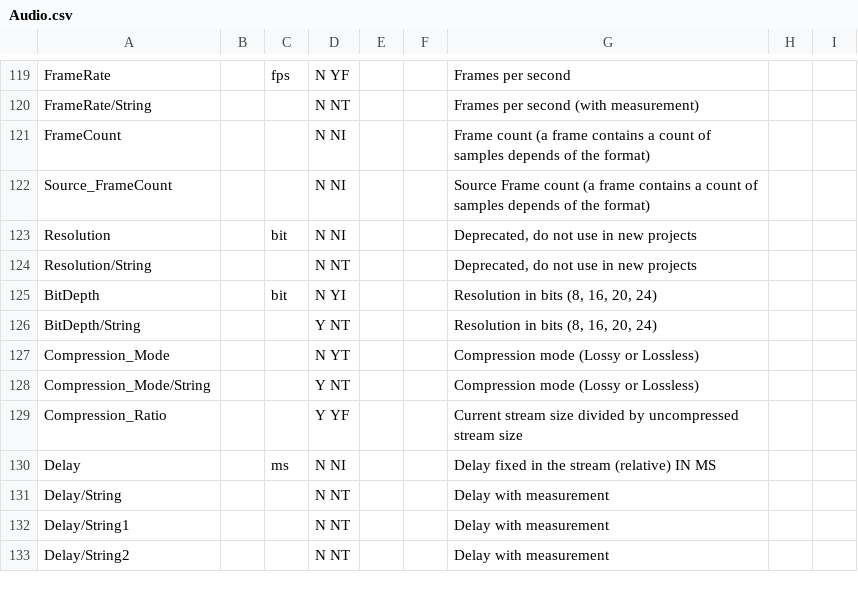
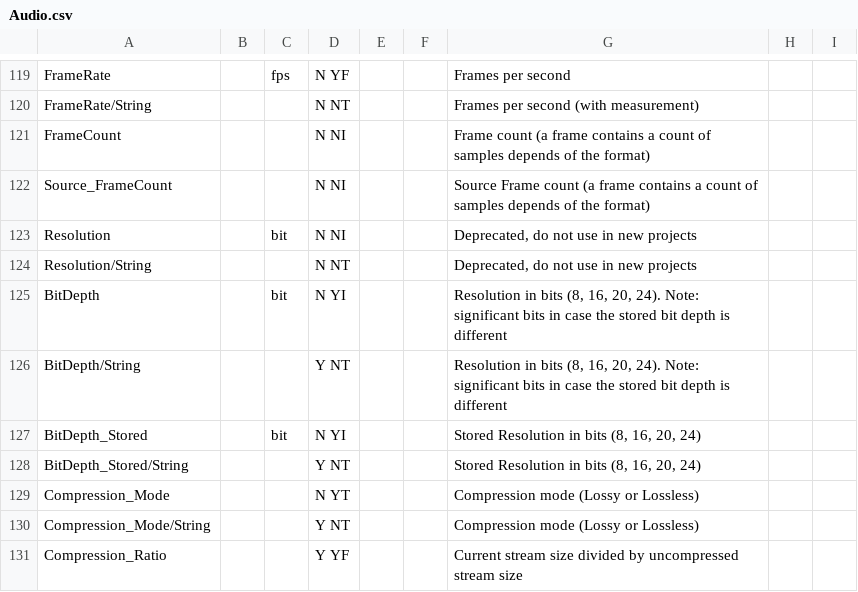
Before and after one commit to mediatest/mediatestLib, a CSV file: Source/Resource/Text/Stream/Audio.csv, drawn as a sheet; only a part is shown, gaps mark what is left out; the shorter side is filled out with more unchanged rows.

Commit message:
+ MXF: showing the real bit depth ("Quantization bits"); the count of bits stored in the file is in a new field "Stored bit depth" if it differs
git-svn-id: svn://svn.code.sf.net/p/mediainfo/code/MediaInfoLib/trunk@6358 45c5ae6f-87cc-4fd0-92ee-e4f023fd80da

```diff
--- a/Source/Resource/Text/Stream/Audio.csv
+++ b/Source/Resource/Text/Stream/Audio.csv
@@ -124,4 +124,6 @@ Resolution;; bit;N NI;;;Deprecated, do not use in new projects;;
 Resolution/String;;;N NT;;;Deprecated, do not use in new projects;;
-BitDepth;; bit;N YI;;;Resolution in bits (8, 16, 20, 24);;
-BitDepth/String;;;Y NT;;;Resolution in bits (8, 16, 20, 24);;
+BitDepth;; bit;N YI;;;Resolution in bits (8, 16, 20, 24). Note: significant bits in case the stored bit depth is different;;
+BitDepth/String;;;Y NT;;;Resolution in bits (8, 16, 20, 24). Note: significant bits in case the stored bit depth is different;;
+BitDepth_Stored;; bit;N YI;;;Stored Resolution in bits (8, 16, 20, 24);;
+BitDepth_Stored/String;;;Y NT;;;Stored Resolution in bits (8, 16, 20, 24);;
 Compression_Mode;;;N YT;;;Compression mode (Lossy or Lossless)
```
Also changed, not shown: Source/Resource/Text/Language/DefaultLanguage.csv, 7 other files.
